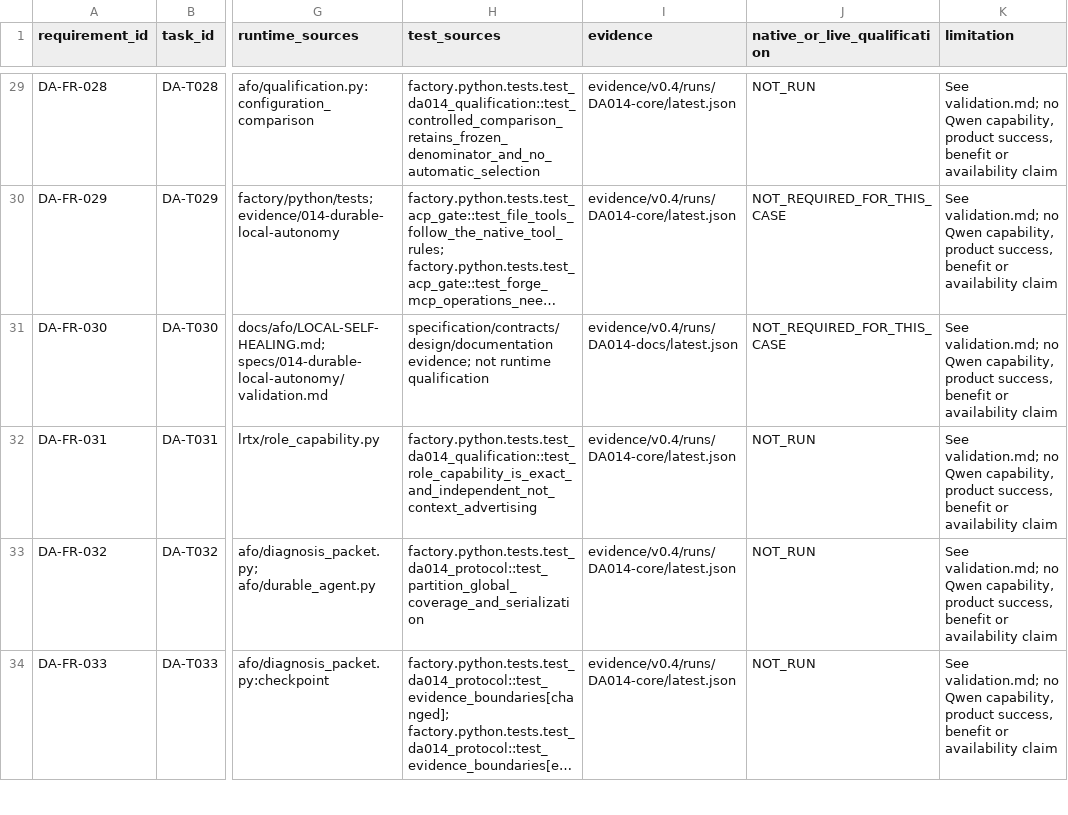
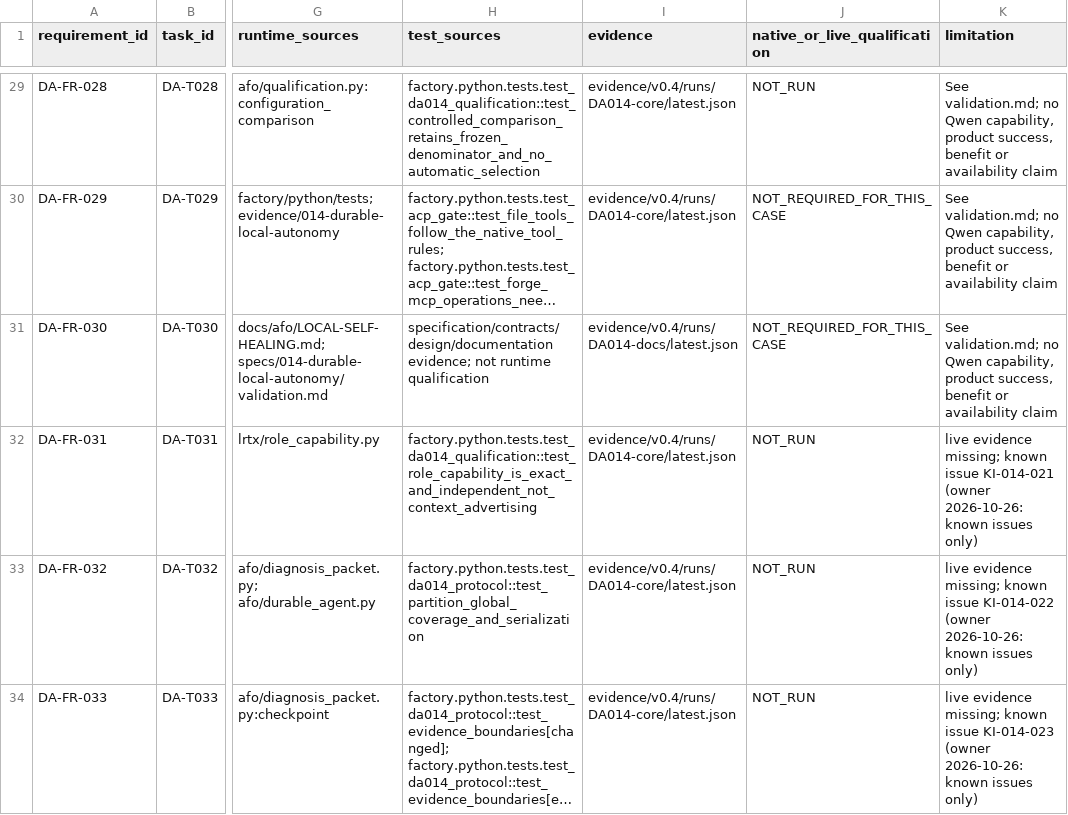
Before and after one commit to jnsagai/forge-c, a CSV file: specs/014-durable-local-autonomy/implementation-status.csv, drawn as a sheet; only a part is shown, gaps mark what is left out; long unchanged cells end in …; the diff covers the shown part only; the diff names each change by its address in the sheet, - before the commit and + after, or states it on an @@ line.

```diff
--- a/specs/014-durable-local-autonomy/implementation-status.csv
+++ b/specs/014-durable-local-autonomy/implementation-status.csv
-K32 (limitation): See validation.md; no Qwen capability, product success, benefit or availability claim
+K32 (limitation): live evidence missing; known issue KI-014-021 (owner 2026-10-26: known issues only)
-K33 (limitation): See validation.md; no Qwen capability, product success, benefit or availability claim
+K33 (limitation): live evidence missing; known issue KI-014-022 (owner 2026-10-26: known issues only)
-K34 (limitation): See validation.md; no Qwen capability, product success, benefit or availability claim
+K34 (limitation): live evidence missing; known issue KI-014-023 (owner 2026-10-26: known issues only)
```
Also changed, not shown: 14 edited cells elsewhere in this file, 3 other files.
